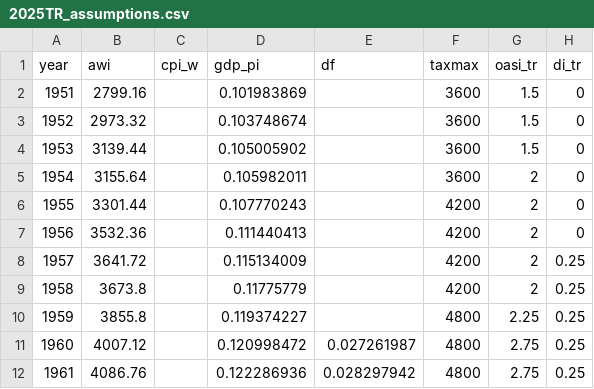
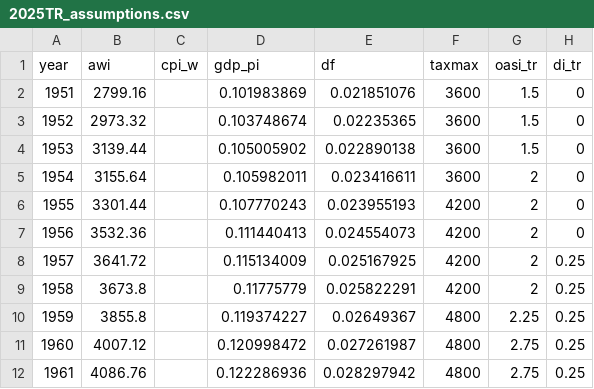
Before and after one commit to anthonycolavito/ssmbar, a CSV file: data-raw/2025TR_assumptions.csv, drawn as a sheet; only a part is shown; the diff names each change by its address in the sheet, - before the commit and + after, or states it on an @@ line.

Commit message:
Added in more historical interest rate data in assumptions

```diff
--- a/data-raw/2025TR_assumptions.csv
+++ b/data-raw/2025TR_assumptions.csv
-E2 (df): (empty)
+E2 (df): 0.021851076
-E3 (df): (empty)
+E3 (df): 0.02235365
-E4 (df): (empty)
+E4 (df): 0.022890138
-E5 (df): (empty)
+E5 (df): 0.023416611
-E6 (df): (empty)
+E6 (df): 0.023955193
-E7 (df): (empty)
+E7 (df): 0.024554073
-E8 (df): (empty)
+E8 (df): 0.025167925
-E9 (df): (empty)
+E9 (df): 0.025822291
-E10 (df): (empty)
+E10 (df): 0.02649367
```
